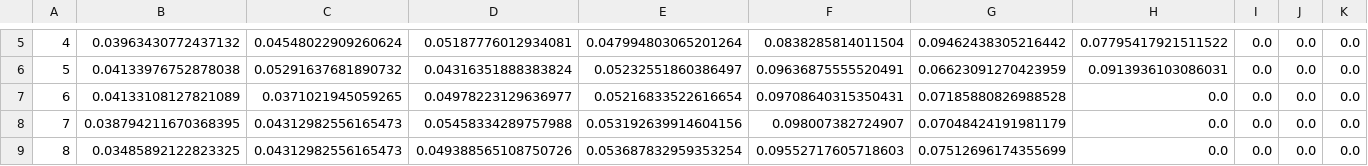
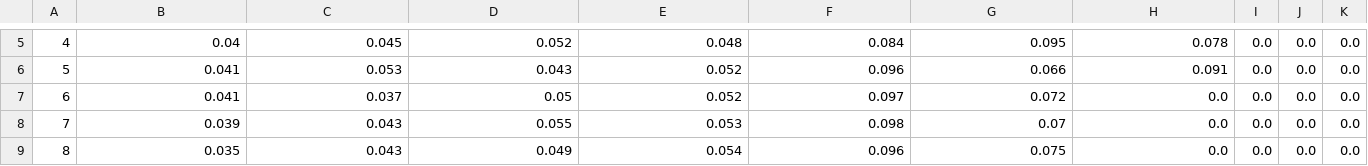
Before and after one commit to HakoSwede/BCS, a CSV file: datasets/sharpe.csv, drawn as a sheet; only a part is shown, gaps mark what is left out; the diff covers the shown part only; the diff names each change by its address in the sheet, - before the commit and + after, or states it on an @@ line.

```diff
--- a/datasets/sharpe.csv
+++ b/datasets/sharpe.csv
-B5: 0.03963430772437132
+B5: 0.04
-C5: 0.04548022909260624
+C5: 0.045
-D5: 0.05187776012934081
+D5: 0.052
-E5: 0.047994803065201264
+E5: 0.048
-F5: 0.0838285814011504
+F5: 0.084
-G5: 0.09462438305216442
+G5: 0.095
-H5: 0.07795417921511522
+H5: 0.078
-B6: 0.04133976752878038
+B6: 0.041
-C6: 0.05291637681890732
+C6: 0.053
-D6: 0.04316351888383824
+D6: 0.043
-E6: 0.05232551860386497
+E6: 0.052
-F6: 0.09636875555520491
+F6: 0.096
-G6: 0.06623091270423959
+G6: 0.066
-H6: 0.0913936103086031
+H6: 0.091
-B7: 0.04133108127821089
+B7: 0.041
-C7: 0.0371021945059265
+C7: 0.037
-D7: 0.04978223129636977
+D7: 0.05
-E7: 0.05216833522616654
+E7: 0.052
-F7: 0.09708640315350431
+F7: 0.097
-G7: 0.07185880826988528
+G7: 0.072
-B8: 0.038794211670368395
+B8: 0.039
-C8:C9: 0.04312982556165473
+C8:C9: 0.043
-D8: 0.05458334289757988
+D8: 0.055
-E8: 0.053192639914604156
+E8: 0.053
-F8: 0.098007382724907
+F8: 0.098
-G8: 0.07048424191981179
+G8: 0.07
-B9: 0.03485892122823325
+B9: 0.035
-D9: 0.049388565108750726
+D9: 0.049
-E9: 0.053687832959353254
+E9: 0.054
-F9: 0.09552717605718603
+F9: 0.096
-G9: 0.07512696174355699
+G9: 0.075
```
Also changed, not shown: 43 edited cells elsewhere in this file, 3 other files.
